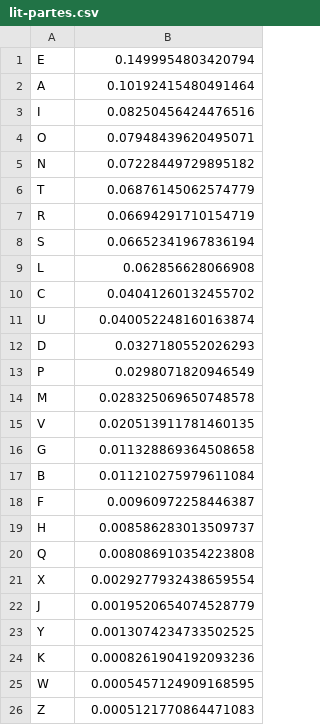
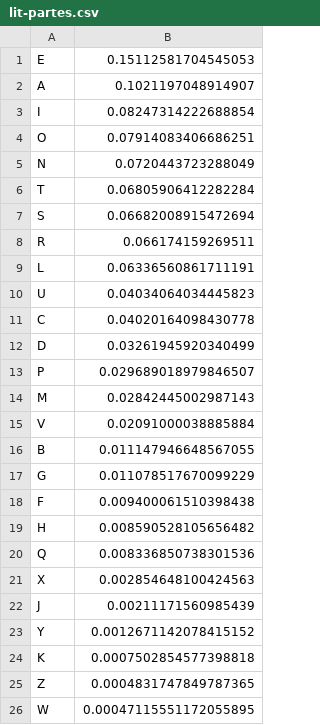
Before and after one commit to hietjmo/frequentia, a CSV file: csv/lit-partes.csv, drawn as a sheet.

```diff
--- a/csv/lit-partes.csv
+++ b/csv/lit-partes.csv
@@ -1,26 +1,26 @@
-E	0.1499954803420794
-A	0.10192415480491464
-I	0.08250456424476516
-O	0.07948439620495071
-N	0.07228449729895182
-T	0.06876145062574779
-R	0.06694291710154719
-S	0.06652341967836194
-L	0.062856628066908
-C	0.04041260132455702
-U	0.040052248160163874
-D	0.0327180552026293
-P	0.0298071820946549
-M	0.028325069650748578
-V	0.020513911781460135
-G	0.011328869364508658
-B	0.011210275979611084
-F	0.00960972258446387
-H	0.008586283013509737
-Q	0.008086910354223808
-X	0.0029277932438659554
-J	0.0019520654074528779
-Y	0.0013074234733502525
-K	0.0008261904192093236
-W	0.0005457124909168595
-Z	0.0005121770864471083
+E	0.15112581704545053
+A	0.1021197048914907
+I	0.08247314222688854
+O	0.07914083406686251
+N	0.0720443723288049
+T	0.06805906412282284
+S	0.06682008915472694
+R	0.066174159269511
+L	0.06336560861711191
+U	0.04034064034445823
+C	0.04020164098430778
+D	0.03261945920340499
+P	0.029689018979846507
+M	0.02842445002987143
+V	0.02091000038885884
+B	0.011147946648567055
+G	0.011078517670099229
+F	0.009400061510398438
+H	0.008590528105656482
+Q	0.008336850738301536
+X	0.002854648100424563
+J	0.00211171560985439
+Y	0.0012671142078415152
+K	0.0007502854577398818
+Z	0.0004831747849787365
+W	0.00047115551172055895
```
Also changed, not shown: csv/par-fontes.csv, 1 other file.
